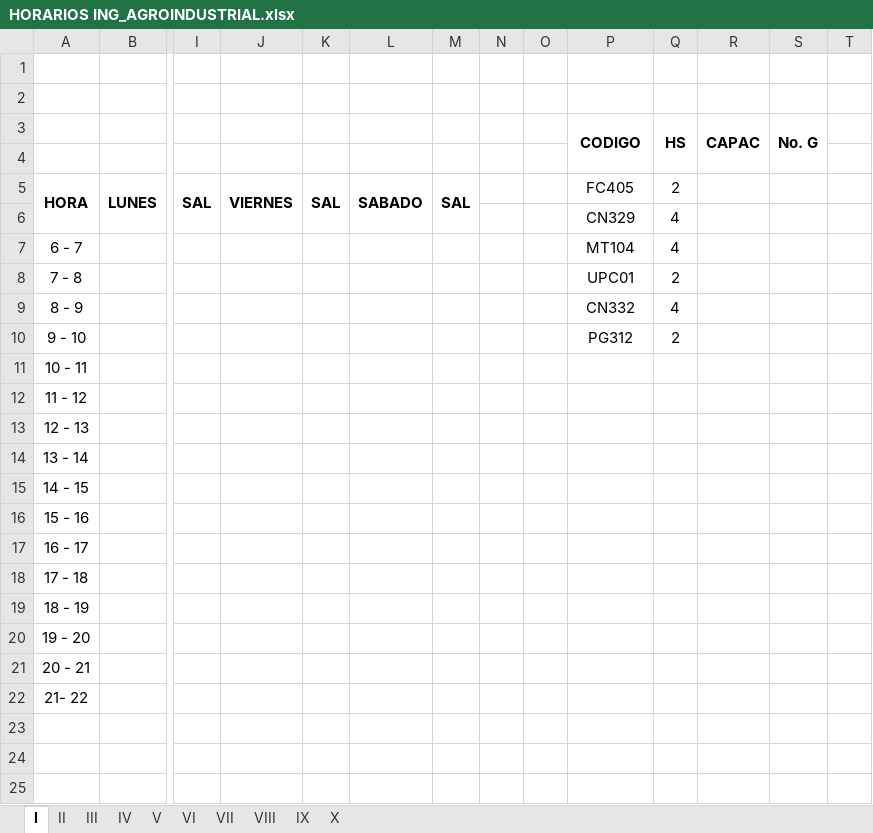
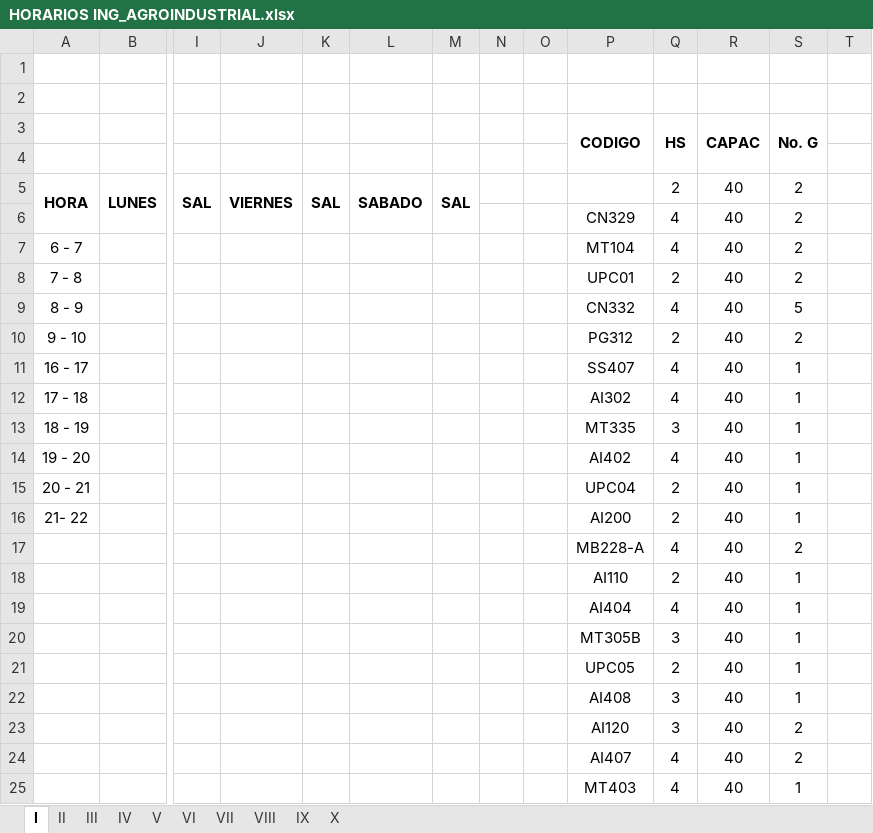
Before and after one commit to omairatapias/INGENIERIAS, an Excel workbook: I.Agroindustrial/HORARIOS ING_AGROINDUSTRIAL.xlsx, sheet I, drawn as a sheet; only a part is shown, gaps mark what is left out; values as stored, in another font and other column widths than the file's, no borders; removed rows and columns are numbered as before the commit, all else as after; rows hold the shown columns only; the diff covers the shown part only; the diff names each change by its address in the sheet, - before the commit and + after, or states it on an @@ line.

Commit message:
Add files via upload

```diff
--- a/I.Agroindustrial/HORARIOS ING_AGROINDUSTRIAL.xlsx (sheet I)
+++ b/I.Agroindustrial/HORARIOS ING_AGROINDUSTRIAL.xlsx (sheet I)
-P5 (CODIGO): FC405
+P5 (CODIGO): (empty)
-R5:R10 (CAPAC): (empty)
+R5:R10 (CAPAC): 40
-S5:S8 (No. G): (empty)
+S5:S8 (No. G): 2
-S9 (No. G): (empty)
+S9 (No. G): 5
-S10 (No. G): (empty)
+S10 (No. G): 2
-row 11: 10 - 11
-row 12: 11 - 12
-row 13: 12 - 13
-row 14: 13 - 14
-row 15: 14 - 15
-row 16: 15 - 16
-row 17: 16 - 17
-row 18: 17 - 18
-row 19: 18 - 19
-row 20: 19 - 20
-row 21: 20 - 21
-row 22: 21- 22
+row 11: 16 - 17 |  |  |  |  |  |  |  |  | SS407 | 4 | 40 | 1
+row 12: 17 - 18 |  |  |  |  |  |  |  |  | AI302 | 4 | 40 | 1
+row 13: 18 - 19 |  |  |  |  |  |  |  |  | MT335 | 3 | 40 | 1
+row 14: 19 - 20 |  |  |  |  |  |  |  |  | AI402 | 4 | 40 | 1
+row 15: 20 - 21 |  |  |  |  |  |  |  |  | UPC04 | 2 | 40 | 1
+row 16: 21- 22 |  |  |  |  |  |  |  |  | AI200 | 2 | 40 | 1
+row 17:  |  |  |  |  |  |  |  |  | MB228-A | 4 | 40 | 2
+row 18:  |  |  |  |  |  |  |  |  | AI110 | 2 | 40 | 1
+row 19:  |  |  |  |  |  |  |  |  | AI404 | 4 | 40 | 1
+row 20:  |  |  |  |  |  |  |  |  | MT305B | 3 | 40 | 1
+row 21:  |  |  |  |  |  |  |  |  | UPC05 | 2 | 40 | 1
+row 22:  |  |  |  |  |  |  |  |  | AI408 | 3 | 40 | 1
+row 23:  |  |  |  |  |  |  |  |  | AI120 | 3 | 40 | 2
+row 24:  |  |  |  |  |  |  |  |  | AI407 | 4 | 40 | 2
+row 25:  |  |  |  |  |  |  |  |  | MT403 | 4 | 40 | 1
```
Also changed, not shown: 32 added rows elsewhere in this sheet, sheet VI, sheet VIII, sheet IX, sheet V, sheet VII, sheet IV, 3 more sheets.
